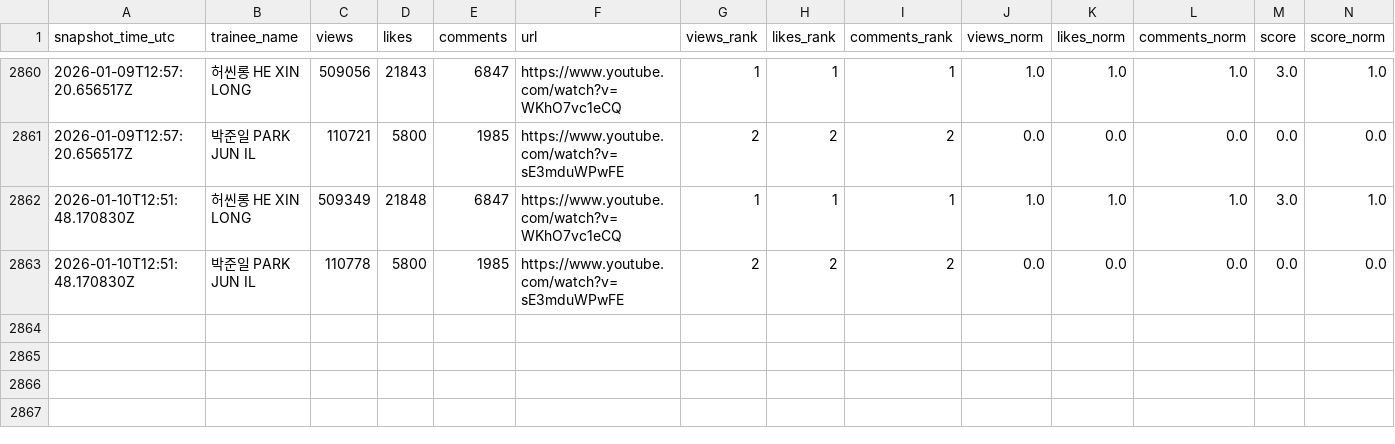
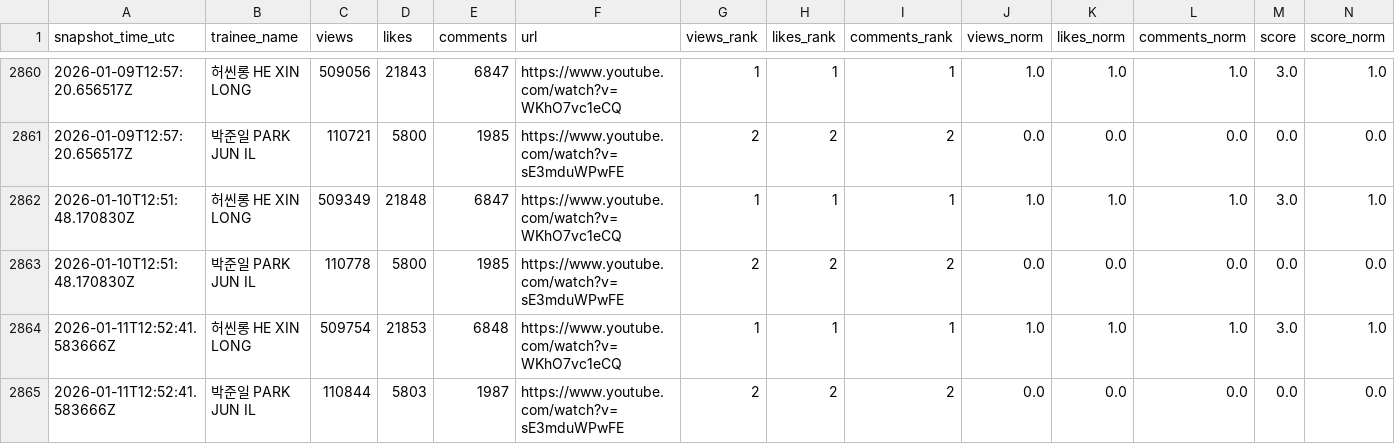
Before and after one commit to b2p-analysis/fancams, a CSV file: data/history.csv, drawn as a sheet; only a part is shown, gaps mark what is left out; rows hold the shown columns only; the diff names each change by its address in the sheet, - before the commit and + after, or states it on an @@ line.

```diff
--- a/data/history.csv
+++ b/data/history.csv
+row 2864: 2026-01-11T12:52:41.583666Z | 허씬롱 HE XIN LONG | 509754 | 21853 | 6848 | https://www.youtube.com/watch?v=WKhO7vc1eCQ | 1 | 1 | 1 | 1.0 | 1.0 | 1.0 | 3.0 | 1.0
+row 2865: 2026-01-11T12:52:41.583666Z | 박준일 PARK JUN IL | 110844 | 5803 | 1987 | https://www.youtube.com/watch?v=sE3mduWPwFE | 2 | 2 | 2 | 0.0 | 0.0 | 0.0 | 0.0 | 0.0
```
Also changed, not shown: 1 other file.
